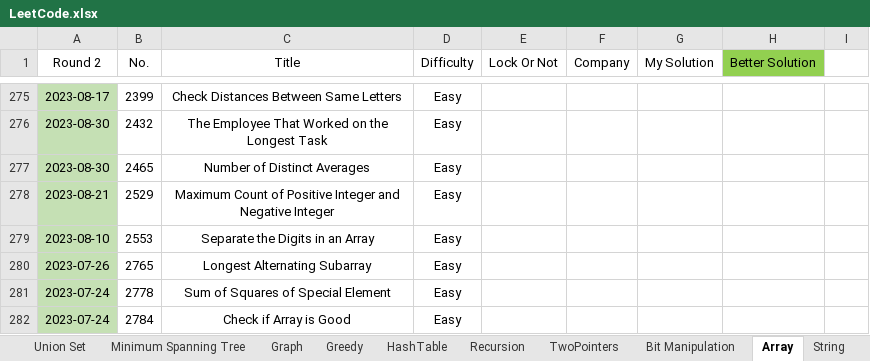
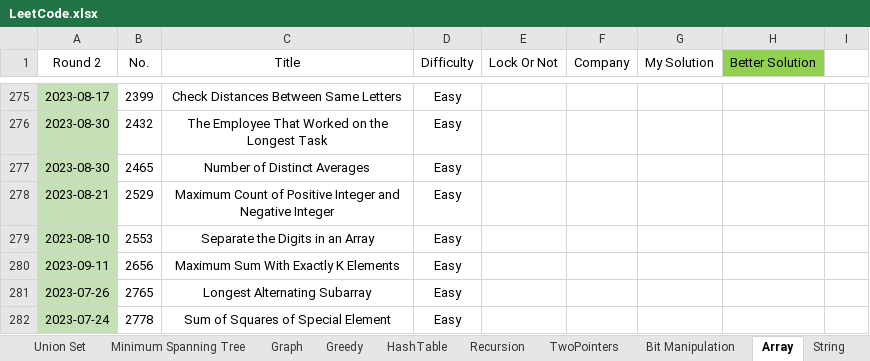
Before and after one commit to wenzhejiao/LeetCode, an Excel workbook: LeetCode.xlsx, sheet Array, drawn as a sheet; only a part is shown, gaps mark what is left out; the shorter side is filled out with more unchanged rows; values as stored, in another font and other column widths than the file's, no borders; conditional formats not drawn; the diff names each change by its address in the sheet, - before the commit and + after, or states it on an @@ line.

Commit message:
Solved problem 2656 Category: Array Difficulty: Easy

```diff
--- a/LeetCode.xlsx (sheet Array)
+++ b/LeetCode.xlsx (sheet Array)
+row 280: 2023-09-11 | 2656 | Maximum Sum With Exactly K Elements | Easy
```
Also changed, not shown: 1 other file.
